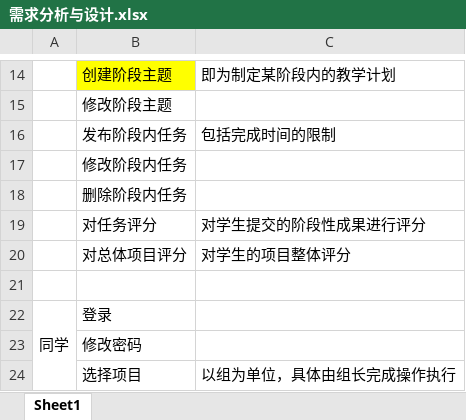
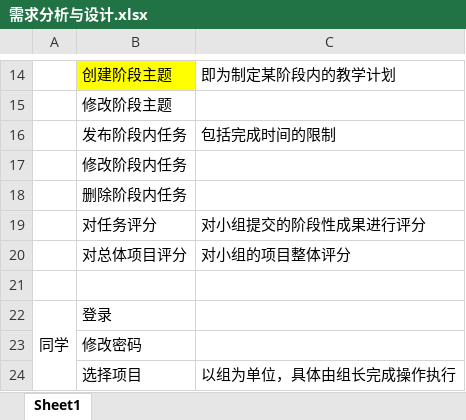
Before and after one commit to magalith/SoftwareTraining, an Excel workbook: 需求分析与设计/需求分析与设计.xlsx, sheet Sheet1, drawn as a sheet; only a part is shown, gaps mark what is left out; values as stored, in another font and other column widths than the file's, no borders; the diff names each change by its address in the sheet, - before the commit and + after, or states it on an @@ line.

```diff
--- a/需求分析与设计/需求分析与设计.xlsx (sheet Sheet1)
+++ b/需求分析与设计/需求分析与设计.xlsx (sheet Sheet1)
-C19: 对学生提交的阶段性成果进行评分
+C19: 对小组提交的阶段性成果进行评分
-C20: 对学生的项目整体评分
+C20: 对小组的项目整体评分
```
Also changed, not shown: 2 other files.
